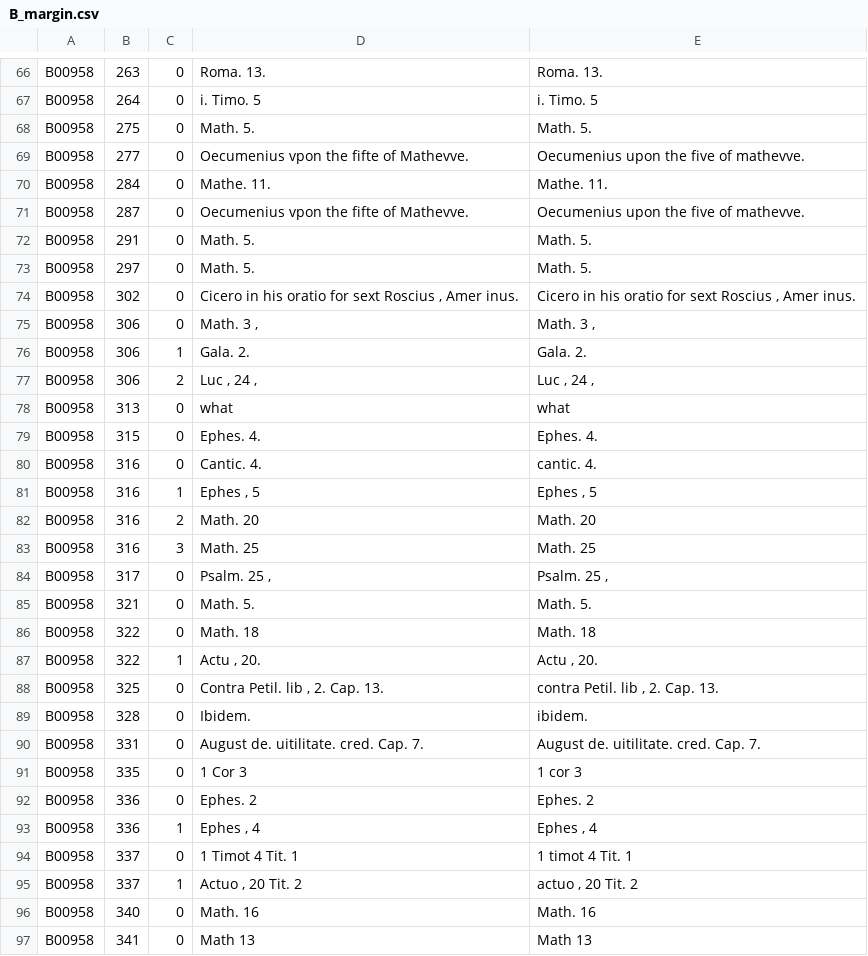
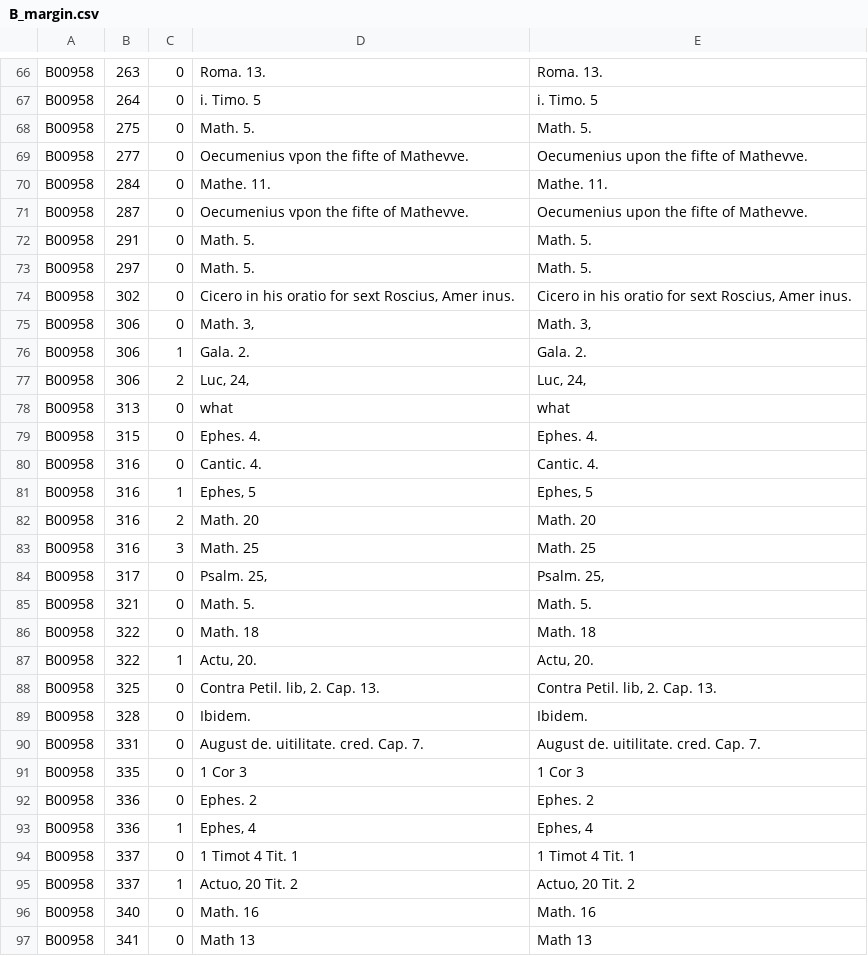
Before and after one commit to amycweng/SERMONS_APP, a CSV file: db/data/pre-Elizabethan/B_margin.csv, drawn as a sheet; only a part is shown, gaps mark what is left out; the diff covers the shown part only.

```diff
--- a/db/data/pre-Elizabethan/B_margin.csv
+++ b/db/data/pre-Elizabethan/B_margin.csv
@@ -68,29 +68,29 @@ B00958,264,0,i. Timo. 5,i. Timo. 5
 B00958,275,0,Math. 5.,Math. 5.
-B00958,277,0,Oecumenius vpon the fifte of Mathevve.,Oecumenius upon the five of mathevve.
+B00958,277,0,Oecumenius vpon the fifte of Mathevve.,Oecumenius upon the fifte of Mathevve.
 B00958,284,0,Mathe. 11.,Mathe. 11.
-B00958,287,0,Oecumenius vpon the fifte of Mathevve.,Oecumenius upon the five of mathevve.
+B00958,287,0,Oecumenius vpon the fifte of Mathevve.,Oecumenius upon the fifte of Mathevve.
 B00958,291,0,Math. 5.,Math. 5.
 B00958,297,0,Math. 5.,Math. 5.
-B00958,302,0,"Cicero in his oratio for sext Roscius , Amer inus.","Cicero in his oratio for sext Roscius , Amer inus."
-B00958,306,0,"Math. 3 ,","Math. 3 ,"
+B00958,302,0,"Cicero in his oratio for sext Roscius, Amer inus.","Cicero in his oratio for sext Roscius, Amer inus."
+B00958,306,0,"Math. 3,","Math. 3,"
 B00958,306,1,Gala. 2.,Gala. 2.
-B00958,306,2,"Luc , 24 ,","Luc , 24 ,"
+B00958,306,2,"Luc, 24,","Luc, 24,"
 B00958,313,0,what,what
 B00958,315,0,Ephes. 4.,Ephes. 4.
-B00958,316,0,Cantic. 4.,cantic. 4.
-B00958,316,1,"Ephes , 5","Ephes , 5"
+B00958,316,0,Cantic. 4.,Cantic. 4.
+B00958,316,1,"Ephes, 5","Ephes, 5"
 B00958,316,2,Math. 20,Math. 20
 B00958,316,3,Math. 25,Math. 25
-B00958,317,0,"Psalm. 25 ,","Psalm. 25 ,"
+B00958,317,0,"Psalm. 25,","Psalm. 25,"
 B00958,321,0,Math. 5.,Math. 5.
 B00958,322,0,Math. 18,Math. 18
-B00958,322,1,"Actu , 20.","Actu , 20."
-B00958,325,0,"Contra Petil. lib , 2. Cap. 13.","contra Petil. lib , 2. Cap. 13."
-B00958,328,0,Ibidem.,ibidem.
+B00958,322,1,"Actu, 20.","Actu, 20."
+B00958,325,0,"Contra Petil. lib, 2. Cap. 13.","Contra Petil. lib, 2. Cap. 13."
+B00958,328,0,Ibidem.,Ibidem.
 B00958,331,0,August de. uitilitate. cred. Cap. 7.,August de. uitilitate. cred. Cap. 7.
-B00958,335,0,1 Cor 3,1 cor 3
+B00958,335,0,1 Cor 3,1 Cor 3
 B00958,336,0,Ephes. 2,Ephes. 2
-B00958,336,1,"Ephes , 4","Ephes , 4"
-B00958,337,0,1 Timot 4 Tit. 1,1 timot 4 Tit. 1
-B00958,337,1,"Actuo , 20 Tit. 2","actuo , 20 Tit. 2"
+B00958,336,1,"Ephes, 4","Ephes, 4"
+B00958,337,0,1 Timot 4 Tit. 1,1 Timot 4 Tit. 1
+B00958,337,1,"Actuo, 20 Tit. 2","Actuo, 20 Tit. 2"
 B00958,340,0,Math. 16,Math. 16
```
Also changed, not shown: 168 edited cells elsewhere in this file, db/data/pre-Elizabethan/A2_margin.csv, 23 other files.
